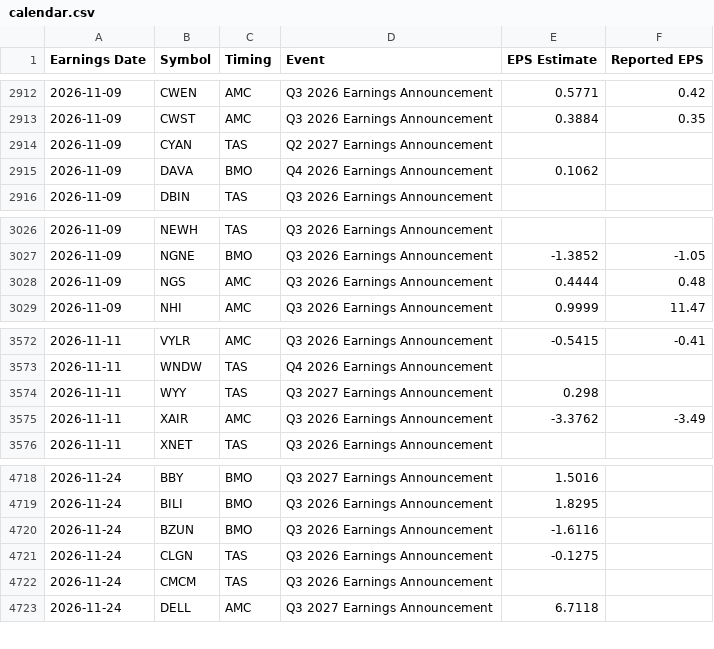
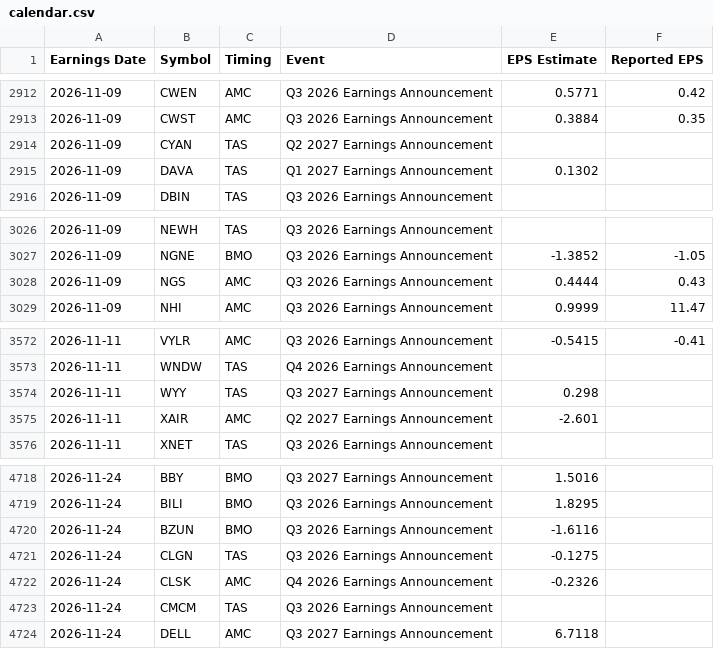
Before and after one commit to neelbarve/closewatchmarket, a CSV file: data/calendar.csv, drawn as a sheet; only a part is shown, gaps mark what is left out; the diff covers the shown part only.

```diff
--- a/data/calendar.csv
+++ b/data/calendar.csv
@@ -2914,3 +2914,3 @@ Earnings Date,Symbol,Timing,Event,EPS Estimate,Reported EPS
 2026-11-09,CYAN,TAS,Q2 2027 Earnings Announcement,,
-2026-11-09,DAVA,BMO,Q4 2026 Earnings Announcement,0.1062,
+2026-11-09,DAVA,TAS,Q1 2027 Earnings Announcement,0.1302,
 2026-11-09,DBIN,TAS,Q3 2026 Earnings Announcement,,
@@ -3027,3 +3027,3 @@ Earnings Date,Symbol,Timing,Event,EPS Estimate,Reported EPS
 2026-11-09,NGNE,BMO,Q3 2026 Earnings Announcement,-1.3852,-1.05
-2026-11-09,NGS,AMC,Q3 2026 Earnings Announcement,0.4444,0.48
+2026-11-09,NGS,AMC,Q3 2026 Earnings Announcement,0.4444,0.43
 2026-11-09,NHI,AMC,Q3 2026 Earnings Announcement,0.9999,11.47
@@ -3574,3 +3574,3 @@ Earnings Date,Symbol,Timing,Event,EPS Estimate,Reported EPS
 2026-11-11,WYY,TAS,Q3 2027 Earnings Announcement,0.298,
-2026-11-11,XAIR,AMC,Q3 2026 Earnings Announcement,-3.3762,-3.49
+2026-11-11,XAIR,AMC,Q2 2027 Earnings Announcement,-2.601,
 2026-11-11,XNET,TAS,Q3 2026 Earnings Announcement,,
@@ -4721,2 +4721,3 @@ Earnings Date,Symbol,Timing,Event,EPS Estimate,Reported EPS
 2026-11-24,CLGN,TAS,Q3 2026 Earnings Announcement,-0.1275,
+2026-11-24,CLSK,AMC,Q4 2026 Earnings Announcement,-0.2326,
 2026-11-24,CMCM,TAS,Q3 2026 Earnings Announcement,,
```
Also changed, not shown: 5 removed rows and 8 edited cells elsewhere in this file, output/earnings_oct_nov_2026.csv, output/earnings_oct_nov_2026_holdings.csv, 1 other file.
